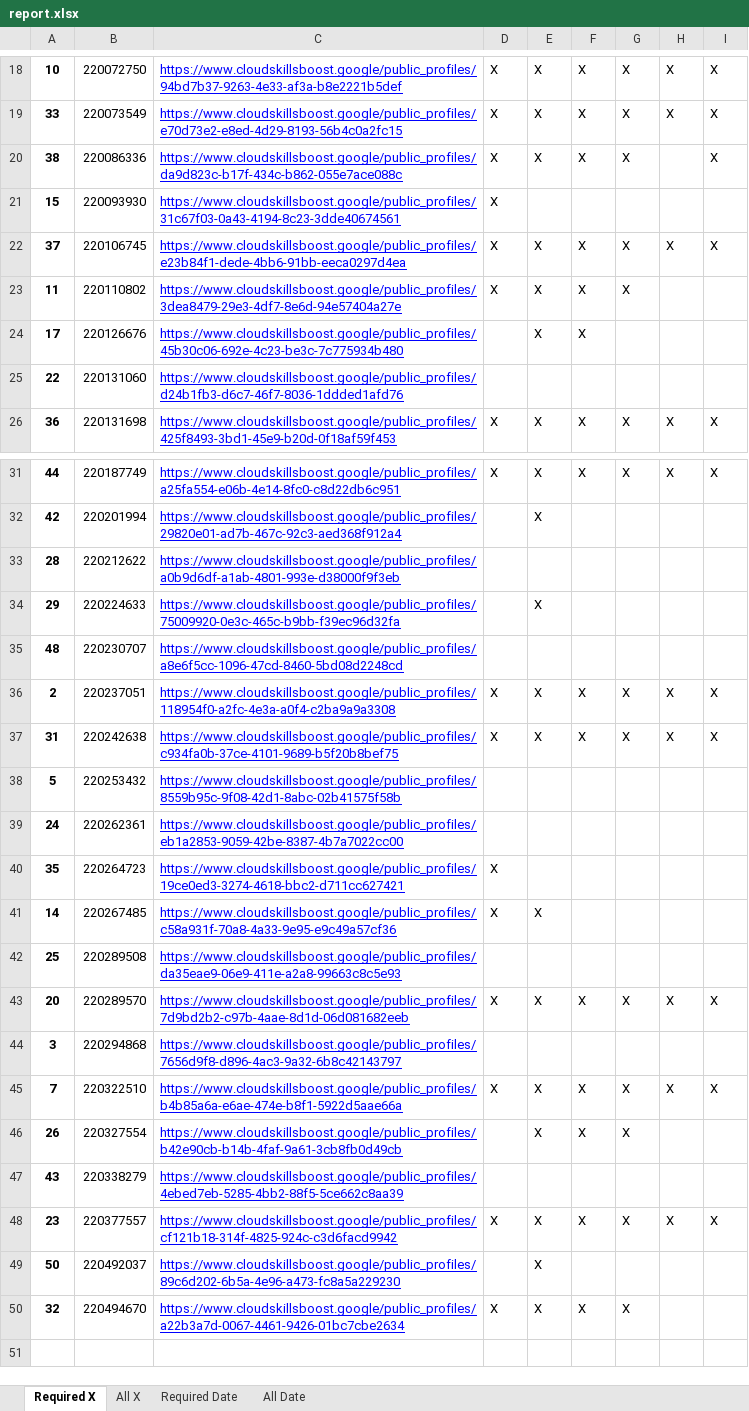
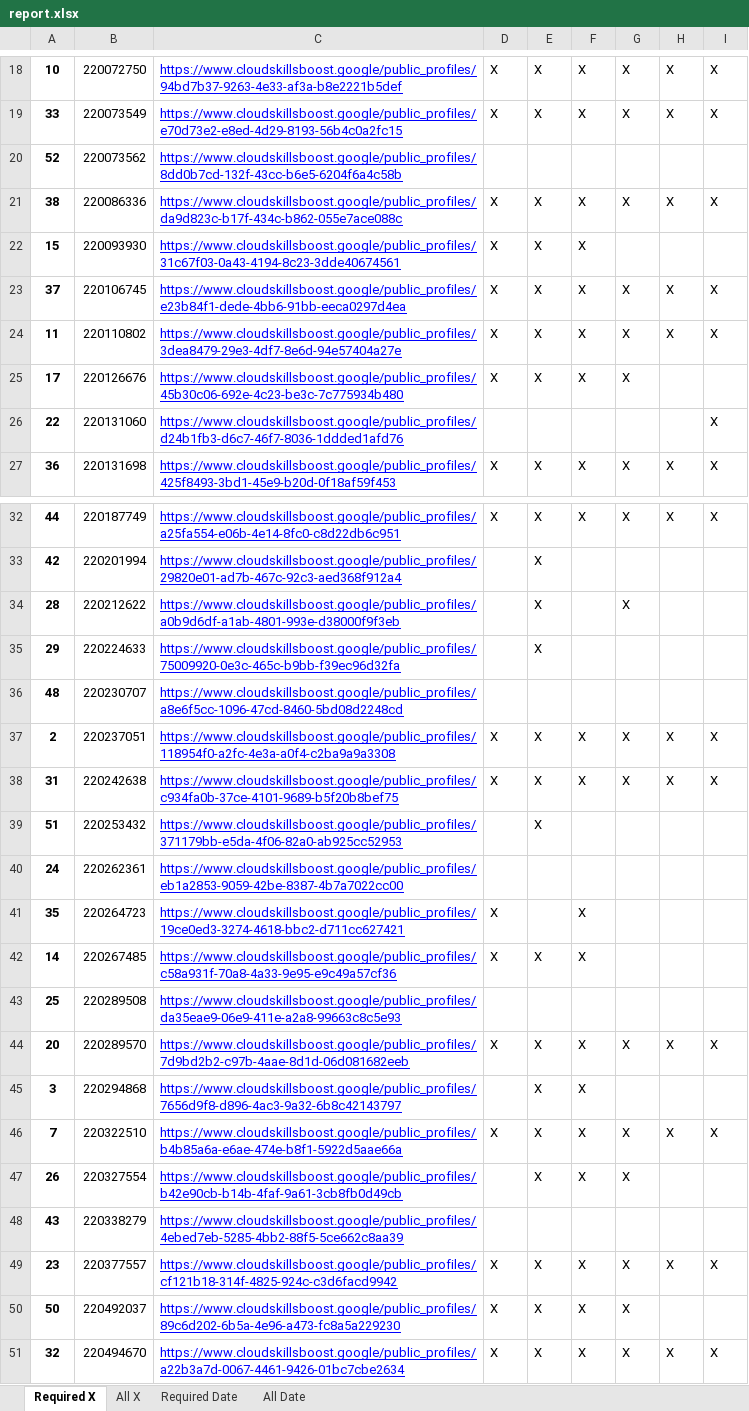
Before and after one commit to wongcyrus/google-cloud-skills-boost-progress-checker, an Excel workbook: report.xlsx, sheet Required X, drawn as a sheet; only a part is shown, gaps mark what is left out; values as stored, in another font and other column widths than the file's, no borders; removed rows and columns are numbered as before the commit, all else as after; the diff covers the shown part only; the diff names each change by its address in the sheet, - before the commit and + after, or states it on an @@ line.

```diff
--- a/report.xlsx (sheet Required X)
+++ b/report.xlsx (sheet Required X)
+row 20: 52 | 220073562 | https://www.cloudskillsboost.google/public_profiles/8dd0b7cd-132f-43cc-b6e5-6204f6a4c58b
-H21: (empty)
+H21: X
-E22: (empty)
+E22: X
-F22: (empty)
+F22: X
-H24: (empty)
+H24: X
-I24: (empty)
+I24: X
-D25: (empty)
+D25: X
-G25: (empty)
+G25: X
-I26: (empty)
+I26: X
-E34: (empty)
+E34: X
-G34: (empty)
+G34: X
-row 38: 5 | 220253432 | https://www.cloudskillsboost.google/public_profiles/8559b95c-9f08-42d1-8abc-02b41575f58b
+row 39: 51 | 220253432 | https://www.cloudskillsboost.google/public_profiles/371179bb-e5da-4f06-82a0-ab925cc52953 |  | X
-F41:F42: (empty)
+F41:F42: X
-E45: (empty)
+E45: X
-F45: (empty)
+F45: X
-D50: (empty)
+D50: X
-F50: (empty)
+F50: X
-G50: (empty)
+G50: X
-H51: (empty)
+H51: X
-I51: (empty)
+I51: X
```
Also changed, not shown: 12 edited cells elsewhere in this sheet, sheet All X, sheet All Date, sheet Required Date, 2 other files.
